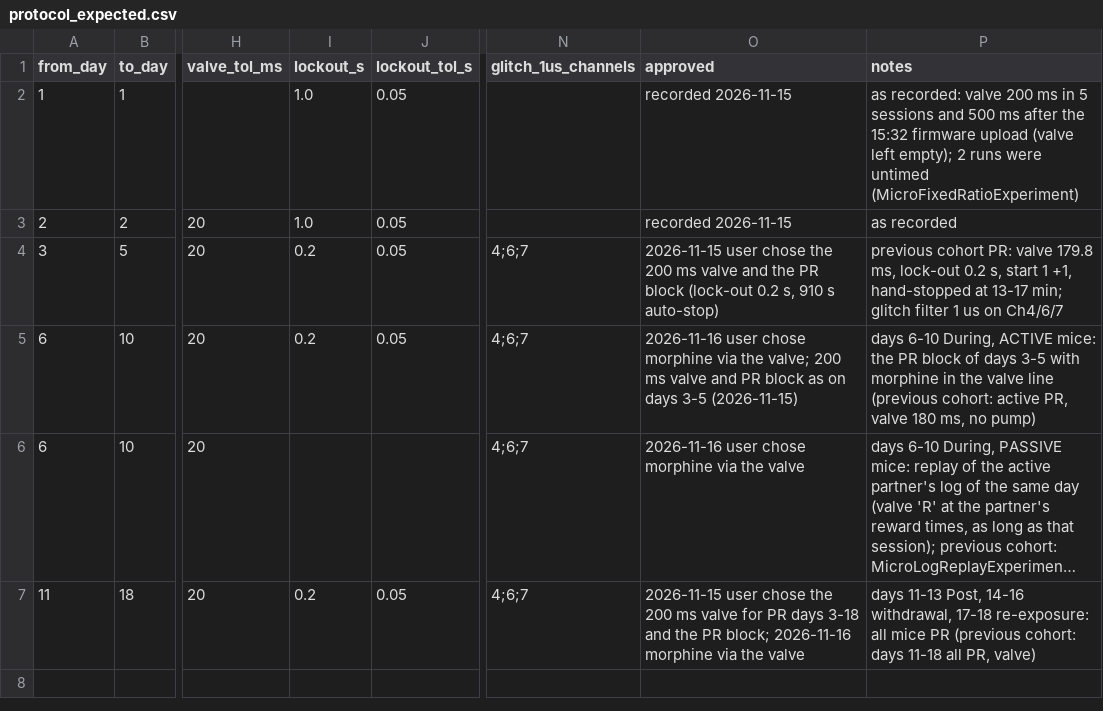
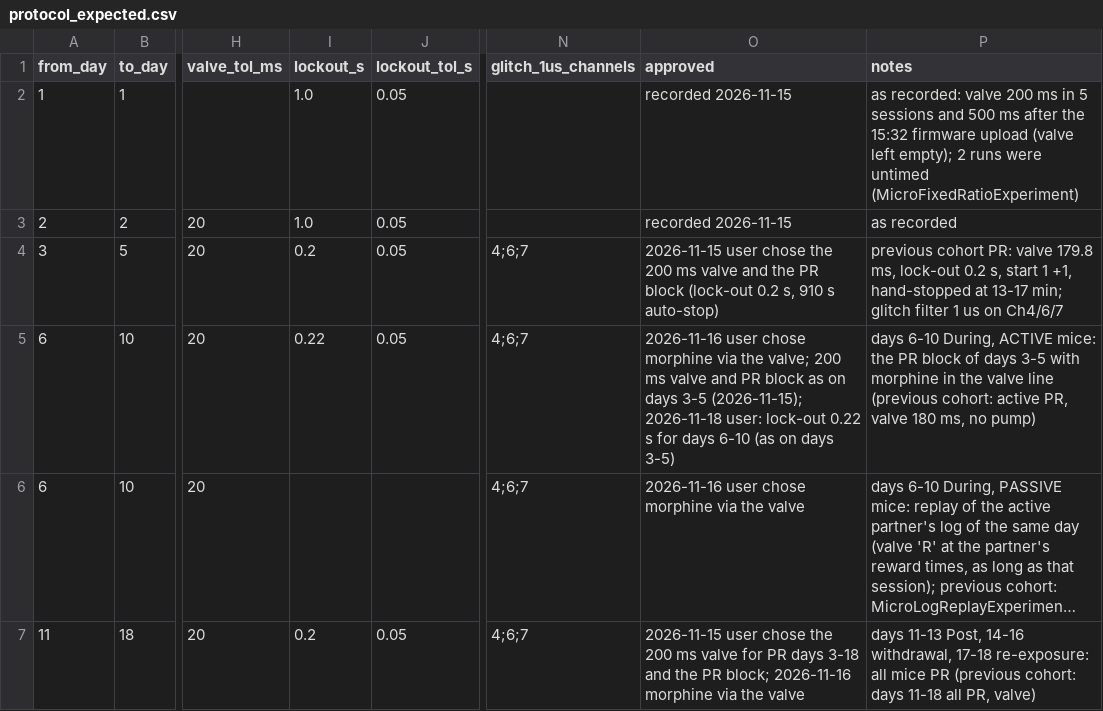
Before and after one commit to limserenahansol/opioidaddiction-matlab, a CSV file: current_cohort_workflow/python/daily/protocol_expected.csv, drawn as a sheet; only a part is shown, gaps mark what is left out; long unchanged cells end in …; the diff names each change by its address in the sheet, - before the commit and + after, or states it on an @@ line.

```diff
--- a/current_cohort_workflow/python/daily/protocol_expected.csv
+++ b/current_cohort_workflow/python/daily/protocol_expected.csv
-I5 (lockout_s): 0.2
+I5 (lockout_s): 0.22
-O5 (approved): …days 3-5 (2026-11-15)
+O5 (approved): …days 3-5 (2026-11-15); 2026-11-18 user: lock-out 0.22 s for days 6-10 (as on days 3-5)
```
Also changed, not shown: 1 other file.
